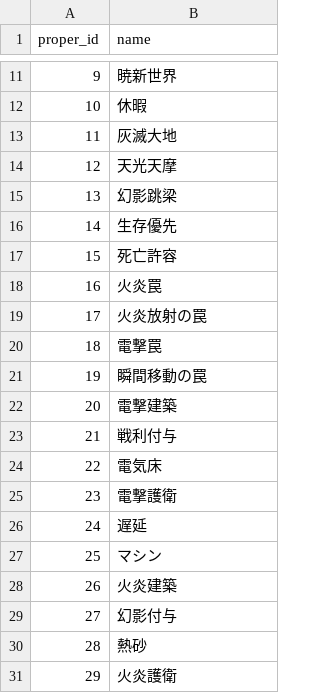
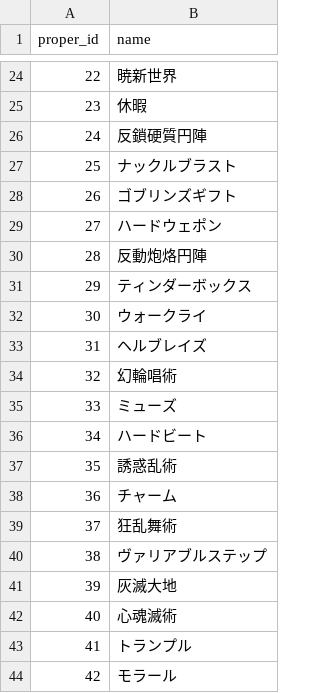
Before and after one commit to white-mns/zero_parse, a CSV file: output/data/proper_name.csv, drawn as a sheet; only a part is shown, gaps mark what is left out; the shorter side is filled out with more unchanged rows; the diff covers the shown part only; the diff names each change by its address in the sheet, - before the commit and + after, or states it on an @@ line.

```diff
--- a/output/data/proper_name.csv
+++ b/output/data/proper_name.csv
@@ column A (proper_id) renumbered from row 16 down @@
+row 26: 24 | 反鎖硬質円陣
+row 27: 25 | ナックルブラスト
+row 28: 26 | ゴブリンズギフト
+row 29: 27 | ハードウェポン
+row 30: 28 | 反動炮烙円陣
+row 31: 29 | ティンダーボックス
+row 32: 30 | ウォークライ
+row 33: 31 | ヘルブレイズ
+row 34: 32 | 幻輪唱術
+row 35: 33 | ミューズ
+row 36: 34 | ハードビート
+row 37: 35 | 誘惑乱術
+row 38: 36 | チャーム
+row 39: 37 | 狂乱舞術
+row 40: 38 | ヴァリアブルステップ
+row 42: 40 | 心魂滅術
+row 43: 41 | トランプル
+row 44: 42 | モラール
```
Also changed, not shown: 54 added rows elsewhere in this file, output/battle/transition_1_0.csv, output/chara/item_1_0.csv, 21 other files.
